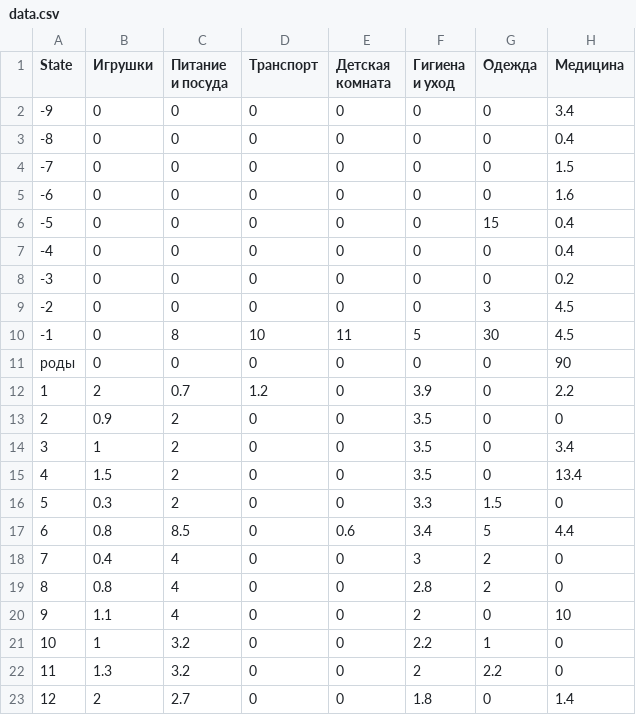
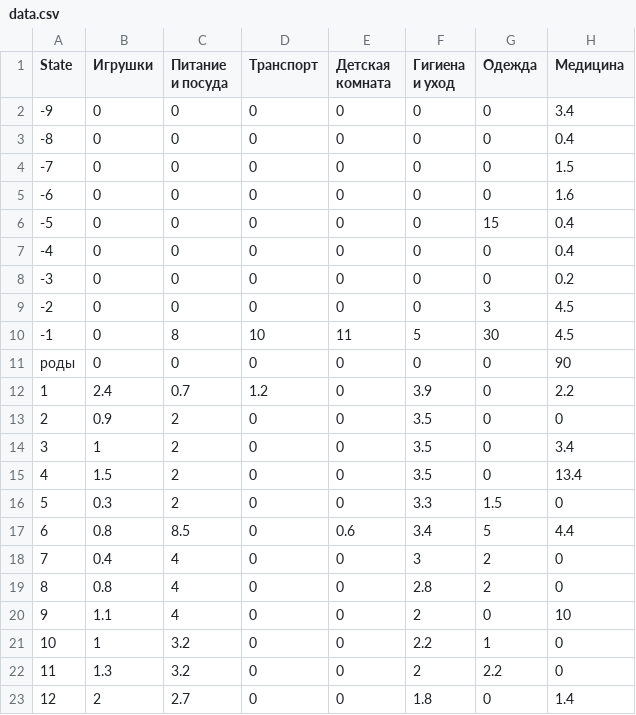
Before and after one commit to glubkoelena/glubkoelena.github.io, a CSV file: chart/data.csv, drawn as a sheet.

Commit message:
Изменила цену

```diff
--- a/chart/data.csv
+++ b/chart/data.csv
@@ -11,3 +11,3 @@ State,Игрушки,Питание и посуда,Транспорт,Детс
 роды,0,0,0,0,0,0,90
-1,2,0.7,1.2,0,3.9,0,2.2
+1,2.4,0.7,1.2,0,3.9,0,2.2
 2,0.9,2,0,0,3.5,0,0
```
